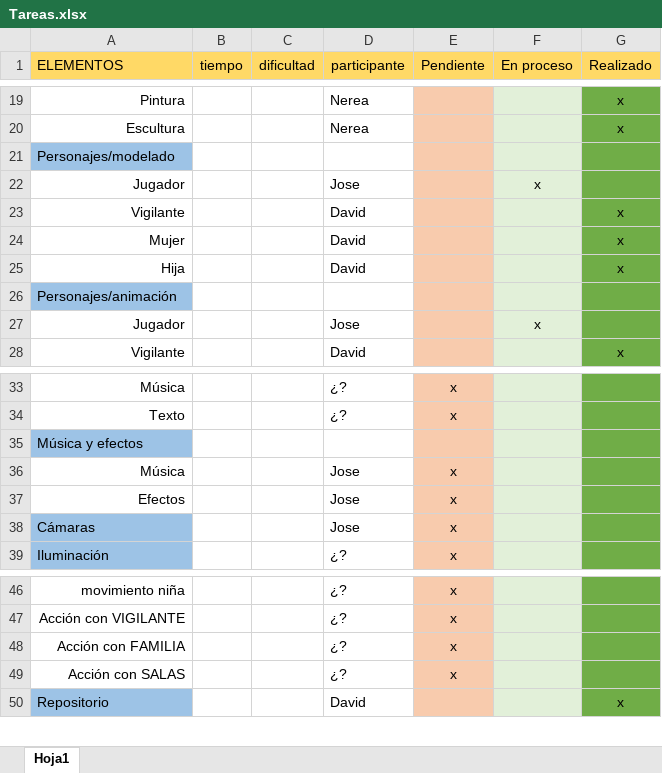
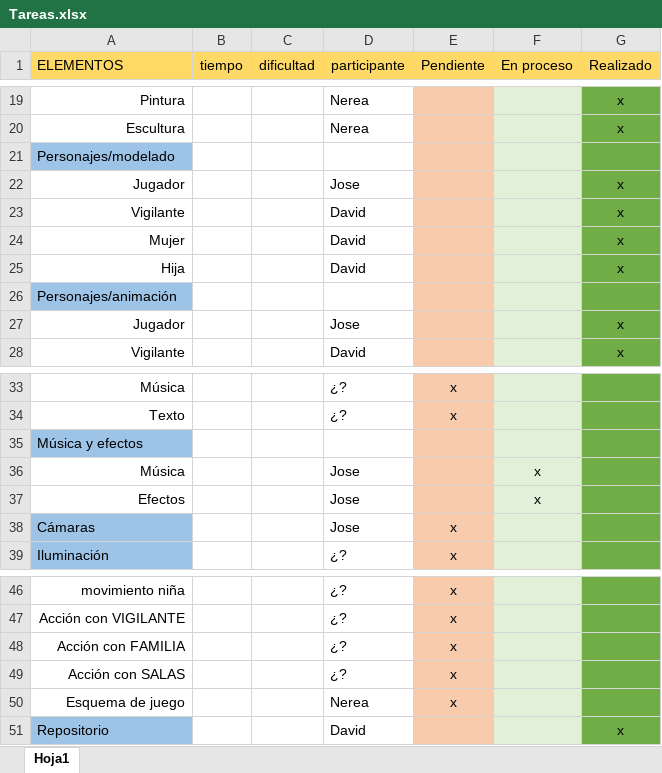
Before and after one commit to Disoluto/Museum, an Excel workbook: Museum_U3D/Assets/Prefab/WORDyEXCEL/Tareas.xlsx, sheet Hoja1, drawn as a sheet; only a part is shown, gaps mark what is left out; values as stored, in another font and other column widths than the file's, no borders; the diff names each change by its address in the sheet, - before the commit and + after, or states it on an @@ line.

```diff
--- a/Museum_U3D/Assets/Prefab/WORDyEXCEL/Tareas.xlsx (sheet Hoja1)
+++ b/Museum_U3D/Assets/Prefab/WORDyEXCEL/Tareas.xlsx (sheet Hoja1)
-F22 (En proceso): x
+F22 (En proceso): (empty)
-G22 (Realizado): (empty)
+G22 (Realizado): x
-F27 (En proceso): x
+F27 (En proceso): (empty)
-G27 (Realizado): (empty)
+G27 (Realizado): x
-E36:E37 (Pendiente): x
+E36:E37 (Pendiente): (empty)
-F36:F37 (En proceso): (empty)
+F36:F37 (En proceso): x
+row 50: Esquema de juego |  |  | Nerea | x
```
Also changed, not shown: 51 other files.
